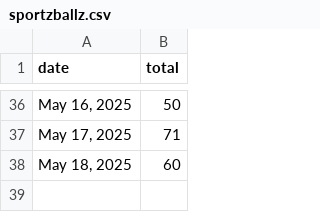
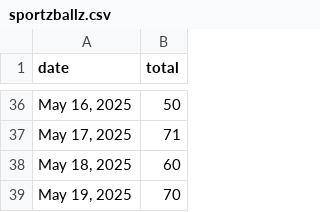
Before and after one commit to sportzballz/sportzballz.io, a CSV file: sportzballz.csv, drawn as a sheet; only a part is shown, gaps mark what is left out; the diff names each change by its address in the sheet, - before the commit and + after, or states it on an @@ line.

Commit message:
Update sportzballz.csv

```diff
--- a/sportzballz.csv
+++ b/sportzballz.csv
+row 39: May 19, 2025 | 70
```
